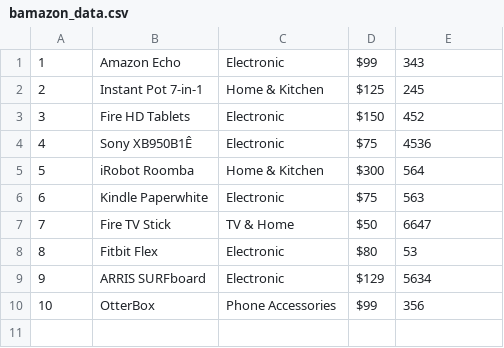
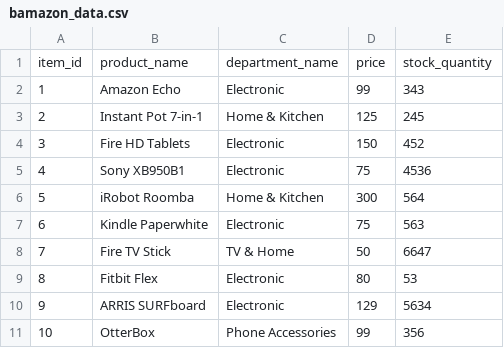
Before and after one commit to ClassyP/bamazon, a CSV file: bamazon_data.csv, drawn as a sheet; addresses are those after the commit; the diff names each change by its address in the sheet, - before the commit and + after, or states it on an @@ line.

Commit message:
sql table working

```diff
--- a/bamazon_data.csv
+++ b/bamazon_data.csv
+row 1: item_id | product_name | department_name | price | stock_quantity
-D2: $99
+D2: 99
-D3: $125
+D3: 125
-D4: $150
+D4: 150
-B5: Sony XB950B1Ê
+B5: Sony XB950B1
-D5: $75
+D5: 75
-D6: $300
+D6: 300
-D7: $75
+D7: 75
-D8: $50
+D8: 50
-D9: $80
+D9: 80
-D10: $129
+D10: 129
-D11: $99
+D11: 99
```
